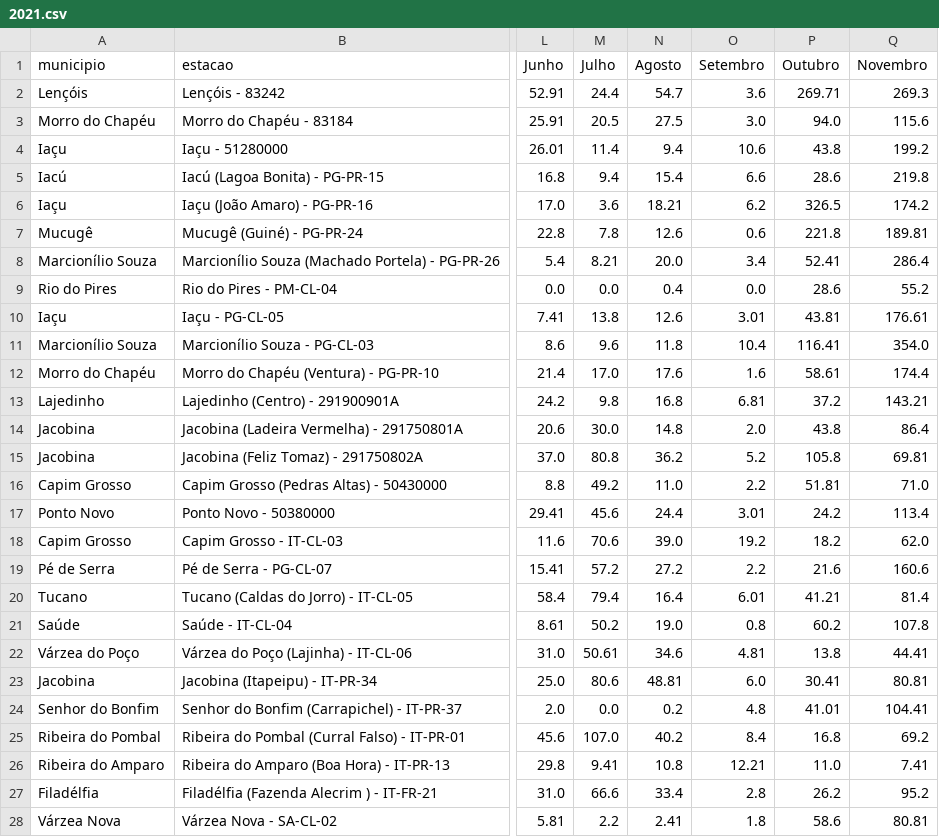
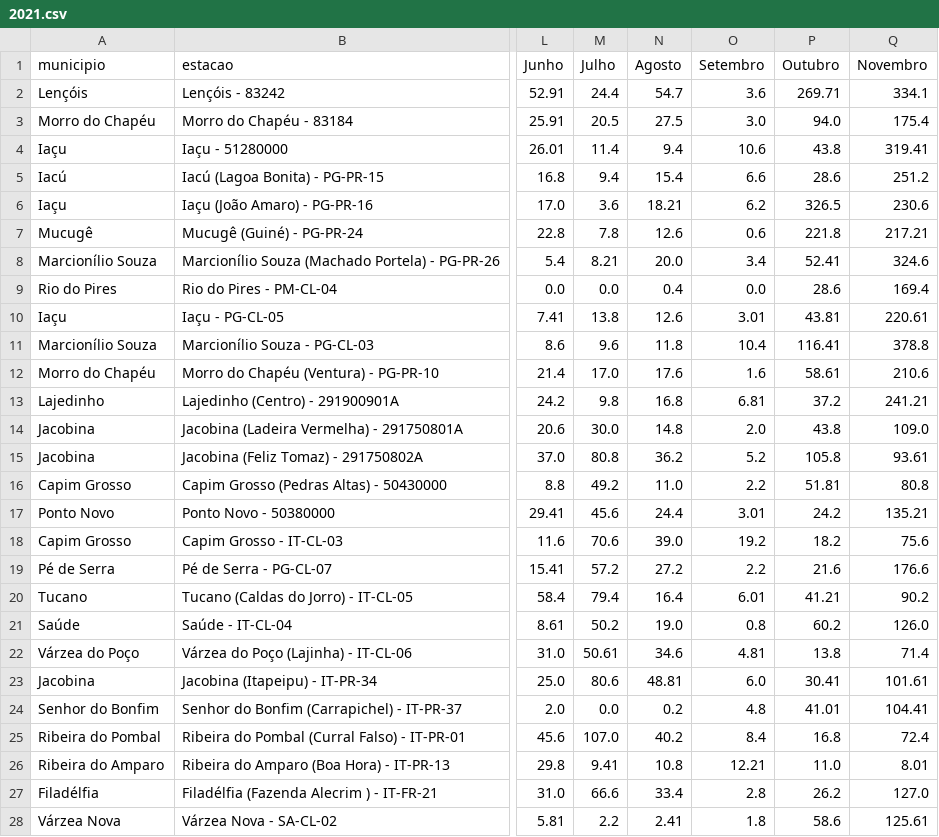
Before and after one commit to SantiagoAmaral/monitoramento1, a CSV file: dados/mensal/2021.csv, drawn as a sheet; only a part is shown, gaps mark what is left out; the diff covers the shown part only; the diff names each change by its address in the sheet, - before the commit and + after, or states it on an @@ line.

Commit message:
Add files via upload

```diff
--- a/dados/mensal/2021.csv
+++ b/dados/mensal/2021.csv
-Q2 (Novembro): 269.3
+Q2 (Novembro): 334.1
-Q3 (Novembro): 115.6
+Q3 (Novembro): 175.4
-Q4 (Novembro): 199.2
+Q4 (Novembro): 319.41
-Q5 (Novembro): 219.8
+Q5 (Novembro): 251.2
-Q6 (Novembro): 174.2
+Q6 (Novembro): 230.6
-Q7 (Novembro): 189.81
+Q7 (Novembro): 217.21
-Q8 (Novembro): 286.4
+Q8 (Novembro): 324.6
-Q9 (Novembro): 55.2
+Q9 (Novembro): 169.4
-Q10 (Novembro): 176.61
+Q10 (Novembro): 220.61
-Q11 (Novembro): 354.0
+Q11 (Novembro): 378.8
-Q12 (Novembro): 174.4
+Q12 (Novembro): 210.6
-Q13 (Novembro): 143.21
+Q13 (Novembro): 241.21
-Q14 (Novembro): 86.4
+Q14 (Novembro): 109.0
-Q15 (Novembro): 69.81
+Q15 (Novembro): 93.61
-Q16 (Novembro): 71.0
+Q16 (Novembro): 80.8
-Q17 (Novembro): 113.4
+Q17 (Novembro): 135.21
-Q18 (Novembro): 62.0
+Q18 (Novembro): 75.6
-Q19 (Novembro): 160.6
+Q19 (Novembro): 176.6
-Q20 (Novembro): 81.4
+Q20 (Novembro): 90.2
-Q21 (Novembro): 107.8
+Q21 (Novembro): 126.0
-Q22 (Novembro): 44.41
+Q22 (Novembro): 71.4
-Q23 (Novembro): 80.81
+Q23 (Novembro): 101.61
-Q25 (Novembro): 69.2
+Q25 (Novembro): 72.4
-Q26 (Novembro): 7.41
+Q26 (Novembro): 8.01
-Q27 (Novembro): 95.2
+Q27 (Novembro): 127.0
-Q28 (Novembro): 80.81
+Q28 (Novembro): 125.61
```
Also changed, not shown: 43 edited cells elsewhere in this file.
